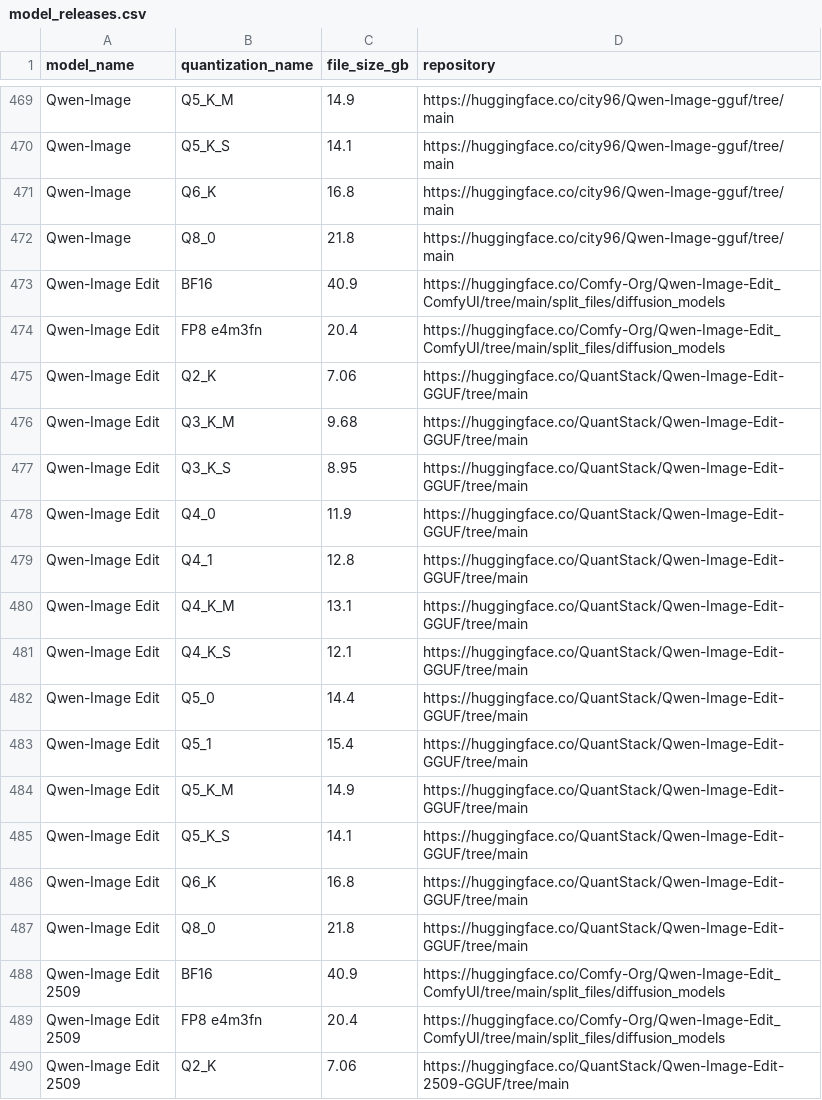
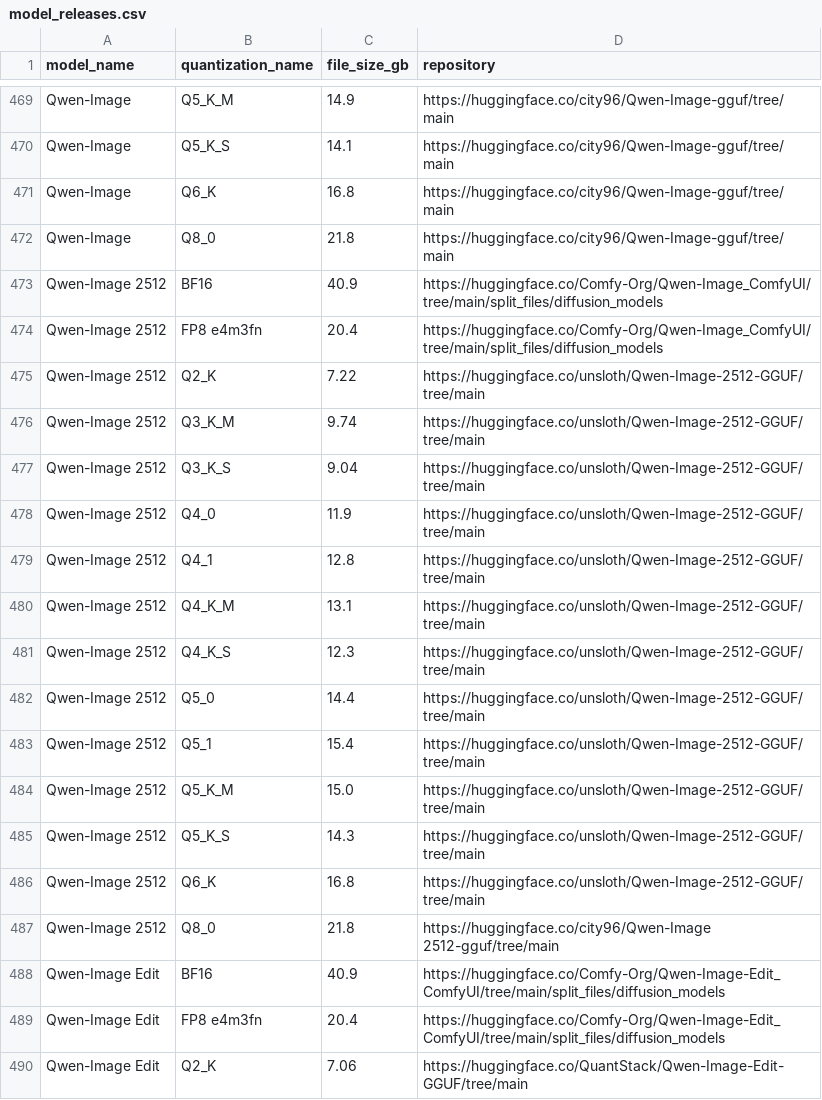
Before and after one commit to d4N-87/KSimply, a CSV file: scripts/data/model_releases.csv, drawn as a sheet; only a part is shown, gaps mark what is left out; the shorter side is filled out with more unchanged rows.

Commit message:
Add Qwen-Image 2512 model to data files
Introduced Qwen-Image 2512 to base_models.csv, model_compatibilities.csv, and model_releases.csv with multiple quantization options and repository links. This update expands support for the new model variant and its compatibility information.

```diff
--- a/scripts/data/model_releases.csv
+++ b/scripts/data/model_releases.csv
@@ -472,2 +472,17 @@ model_name,quantization_name,file_size_gb,repository
 "Qwen-Image",Q8_0,21.8,https://huggingface.co/city96/Qwen-Image-gguf/tree/main
+"Qwen-Image 2512",BF16,40.9,https://huggingface.co/Comfy-Org/Qwen-Image_ComfyUI/tree/main/split_files/diffusion_models
+"Qwen-Image 2512",FP8 e4m3fn,20.4,https://huggingface.co/Comfy-Org/Qwen-Image_ComfyUI/tree/main/split_files/diffusion_models
+"Qwen-Image 2512",Q2_K,7.22,https://huggingface.co/unsloth/Qwen-Image-2512-GGUF/tree/main
+"Qwen-Image 2512",Q3_K_M,9.74,https://huggingface.co/unsloth/Qwen-Image-2512-GGUF/tree/main
+"Qwen-Image 2512",Q3_K_S,9.04,https://huggingface.co/unsloth/Qwen-Image-2512-GGUF/tree/main
+"Qwen-Image 2512",Q4_0,11.9,https://huggingface.co/unsloth/Qwen-Image-2512-GGUF/tree/main
+"Qwen-Image 2512",Q4_1,12.8,https://huggingface.co/unsloth/Qwen-Image-2512-GGUF/tree/main
+"Qwen-Image 2512",Q4_K_M,13.1,https://huggingface.co/unsloth/Qwen-Image-2512-GGUF/tree/main
+"Qwen-Image 2512",Q4_K_S,12.3,https://huggingface.co/unsloth/Qwen-Image-2512-GGUF/tree/main
+"Qwen-Image 2512",Q5_0,14.4,https://huggingface.co/unsloth/Qwen-Image-2512-GGUF/tree/main
+"Qwen-Image 2512",Q5_1,15.4,https://huggingface.co/unsloth/Qwen-Image-2512-GGUF/tree/main
+"Qwen-Image 2512",Q5_K_M,15.0,https://huggingface.co/unsloth/Qwen-Image-2512-GGUF/tree/main
+"Qwen-Image 2512",Q5_K_S,14.3,https://huggingface.co/unsloth/Qwen-Image-2512-GGUF/tree/main
+"Qwen-Image 2512",Q6_K,16.8,https://huggingface.co/unsloth/Qwen-Image-2512-GGUF/tree/main
+"Qwen-Image 2512",Q8_0,21.8,https://huggingface.co/city96/Qwen-Image 2512-gguf/tree/main
 "Qwen-Image Edit",BF16,40.9,https://huggingface.co/Comfy-Org/Qwen-Image-Edit_ComfyUI/tree/main/split_files/diffusion_models
```
Also changed, not shown: scripts/data/base_models.csv, scripts/data/model_compatibilities.csv, 1 other file.
